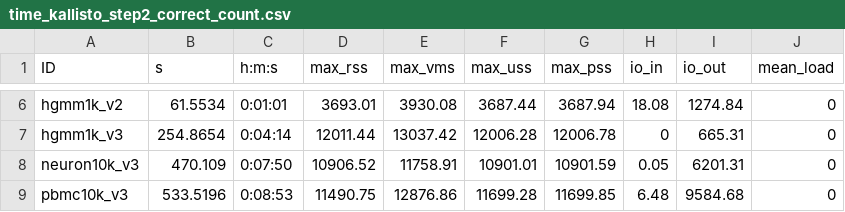
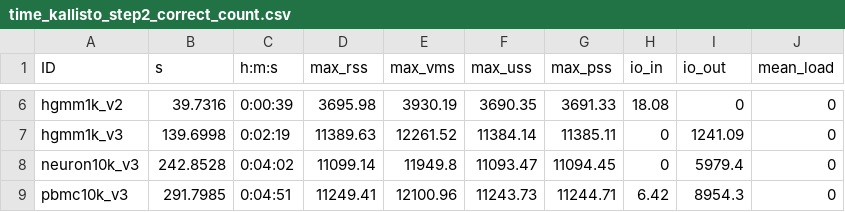
Before and after one commit to pachterlab/MBGBLHGP_2019, a CSV file: Figure_1/time_kallisto_step2_correct_count.csv, drawn as a sheet; only a part is shown, gaps mark what is left out; the diff covers the shown part only; the diff names each change by its address in the sheet, - before the commit and + after, or states it on an @@ line.

```diff
--- a/Figure_1/time_kallisto_step2_correct_count.csv
+++ b/Figure_1/time_kallisto_step2_correct_count.csv
-B6 (s): 61.5534
+B6 (s): 39.7316
-C6 (h:m:s): 0:01:01
+C6 (h:m:s): 0:00:39
-D6 (max_rss): 3693.01
+D6 (max_rss): 3695.98
-E6 (max_vms): 3930.08
+E6 (max_vms): 3930.19
-F6 (max_uss): 3687.44
+F6 (max_uss): 3690.35
-G6 (max_pss): 3687.94
+G6 (max_pss): 3691.33
-I6 (io_out): 1274.84
+I6 (io_out): 0
-B7 (s): 254.8654
+B7 (s): 139.6998
-C7 (h:m:s): 0:04:14
+C7 (h:m:s): 0:02:19
-D7 (max_rss): 12011.44
+D7 (max_rss): 11389.63
-E7 (max_vms): 13037.42
+E7 (max_vms): 12261.52
-F7 (max_uss): 12006.28
+F7 (max_uss): 11384.14
-G7 (max_pss): 12006.78
+G7 (max_pss): 11385.11
-I7 (io_out): 665.31
+I7 (io_out): 1241.09
-B8 (s): 470.109
+B8 (s): 242.8528
-C8 (h:m:s): 0:07:50
+C8 (h:m:s): 0:04:02
-D8 (max_rss): 10906.52
+D8 (max_rss): 11099.14
-E8 (max_vms): 11758.91
+E8 (max_vms): 11949.8
-F8 (max_uss): 10901.01
+F8 (max_uss): 11093.47
-G8 (max_pss): 10901.59
+G8 (max_pss): 11094.45
-H8 (io_in): 0.05
+H8 (io_in): 0
-I8 (io_out): 6201.31
+I8 (io_out): 5979.4
-B9 (s): 533.5196
+B9 (s): 291.7985
-C9 (h:m:s): 0:08:53
+C9 (h:m:s): 0:04:51
-D9 (max_rss): 11490.75
+D9 (max_rss): 11249.41
-E9 (max_vms): 12876.86
+E9 (max_vms): 12100.96
-F9 (max_uss): 11699.28
+F9 (max_uss): 11243.73
-G9 (max_pss): 11699.85
+G9 (max_pss): 11244.71
-H9 (io_in): 6.48
+H9 (io_in): 6.42
-I9 (io_out): 9584.68
+I9 (io_out): 8954.3
```
Also changed, not shown: 114 edited cells elsewhere in this file, Figure_1/seq_depth_stat.csv, Figure_1/time_kallisto_step1_bus.csv, 5 other files.
